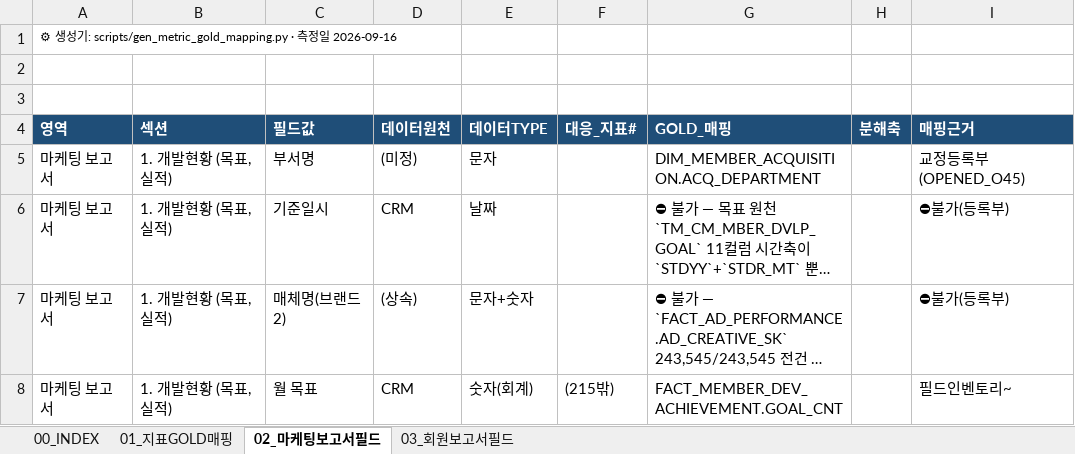
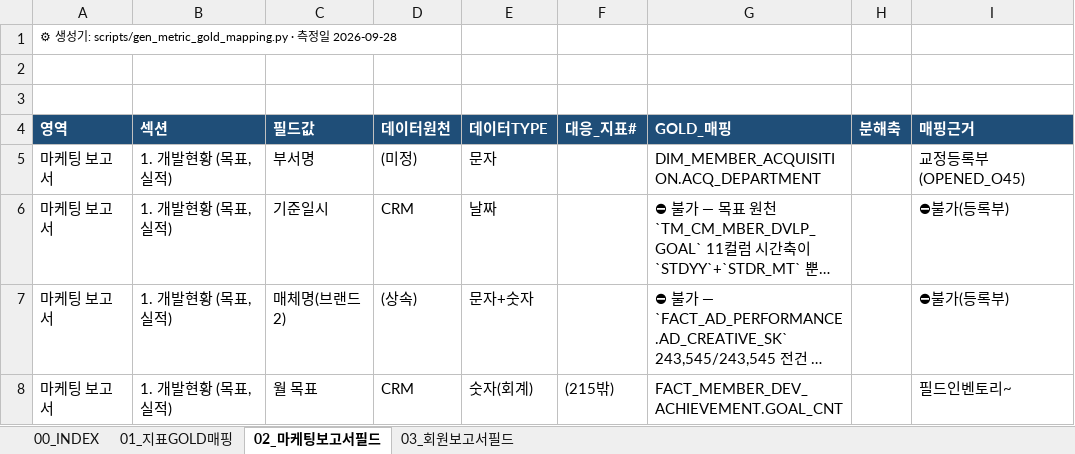
Before and after one commit to cih0802/snowflake_files, an Excel workbook: 30_output_share/05_지표GOLD매핑.xlsx, sheet 02_마케팅보고서필드, drawn as a sheet; only a part is shown; long unchanged cells end in …; values as stored, in another font and other column widths than the file's, no borders; the diff names each change by its address in the sheet, - before the commit and + after, or states it on an @@ line.

```diff
--- a/30_output_share/05_지표GOLD매핑.xlsx (sheet 02_마케팅보고서필드)
+++ b/30_output_share/05_지표GOLD매핑.xlsx (sheet 02_마케팅보고서필드)
-A1 (영역): …일 2026-09-16
+A1 (영역): …일 2026-09-28
```
Also changed, not shown: sheet 01_지표GOLD매핑, sheet 00_INDEX, sheet 03_회원보고서필드, 46 other files.
